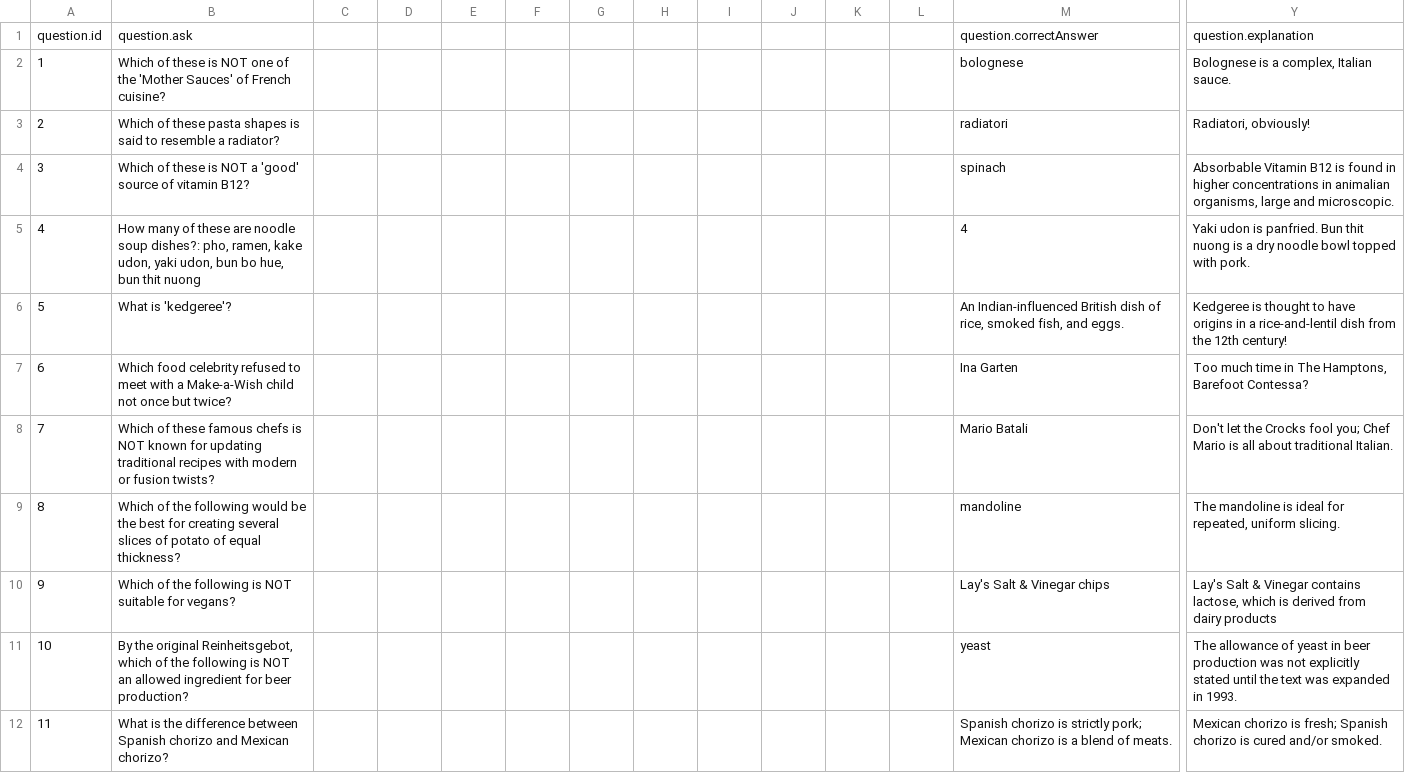
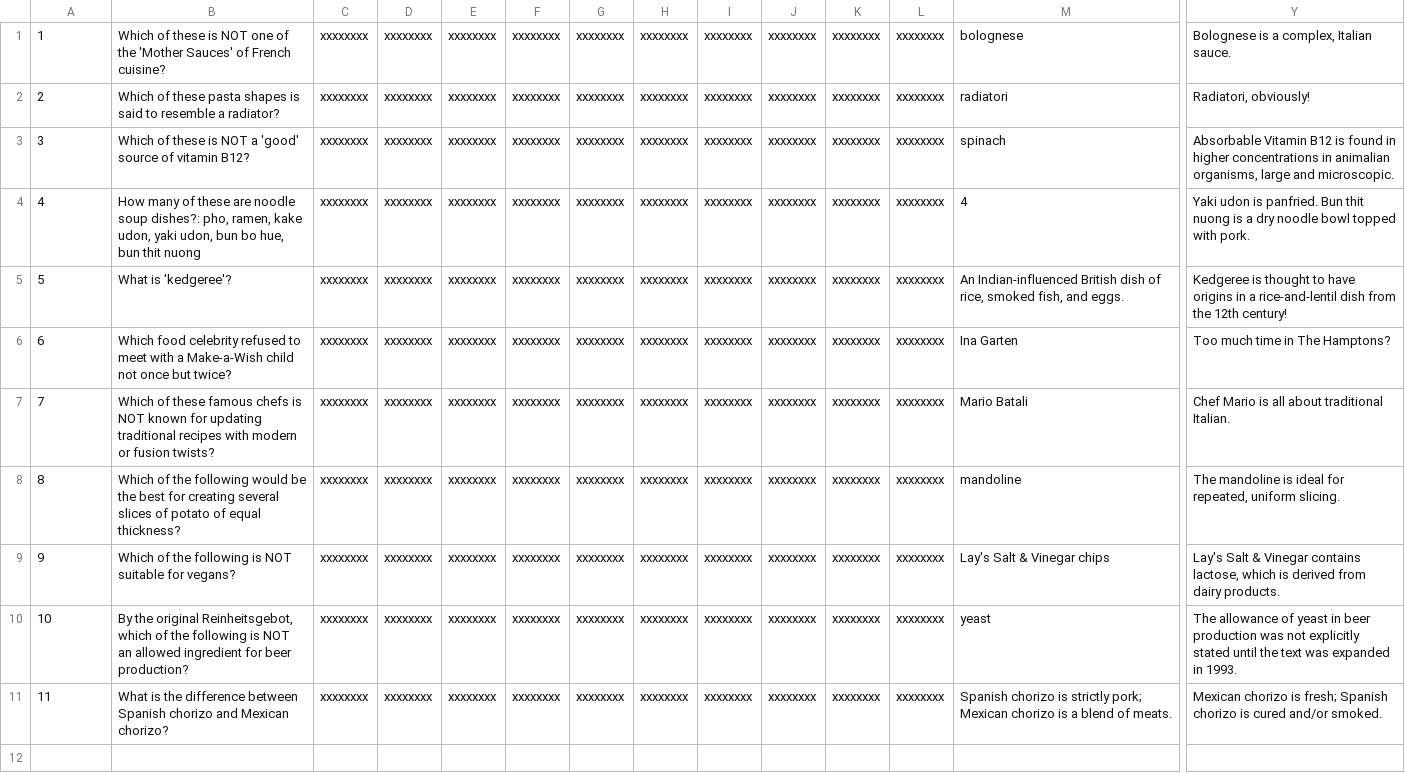
Before and after one commit to tbae604/FoodTriviaTime, a CSV file: resources/questionsfood.csv, drawn as a sheet; only a part is shown, gaps mark what is left out; removed rows and columns are numbered as before the commit, all else as after; rows hold the shown columns only; the diff names each change by its address in the sheet, - before the commit and + after, or states it on an @@ line.

Commit message:
edited questions csv; changed from one to two listener classes

```diff
--- a/resources/questionsfood.csv
+++ b/resources/questionsfood.csv
-row 1: question.id | question.ask |  |  |  |  |  |  |  |  |  |  | question.correctAnswer | question.explanation
-C1:C11: (empty)
+C1:C11: xxxxxxxx
-D1:D11: (empty)
+D1:D11: xxxxxxxx
-E1:E11: (empty)
+E1:E11: xxxxxxxx
-F1:F11: (empty)
+F1:F11: xxxxxxxx
-G1:G11: (empty)
+G1:G11: xxxxxxxx
-H1:H11: (empty)
+H1:H11: xxxxxxxx
-I1:I11: (empty)
+I1:I11: xxxxxxxx
-J1:J11: (empty)
+J1:J11: xxxxxxxx
-K1:K11: (empty)
+K1:K11: xxxxxxxx
-L1:L11: (empty)
+L1:L11: xxxxxxxx
-Y6: Too much time in The Hamptons, Barefoot Contessa?
+Y6: Too much time in The Hamptons?
-Y7: Don't let the Crocks fool you; Chef Mario…
+Y7: Chef Mario…
-Y9: …from dairy products
+Y9: …from dairy products.
```
Also changed, not shown: 2 other files.
